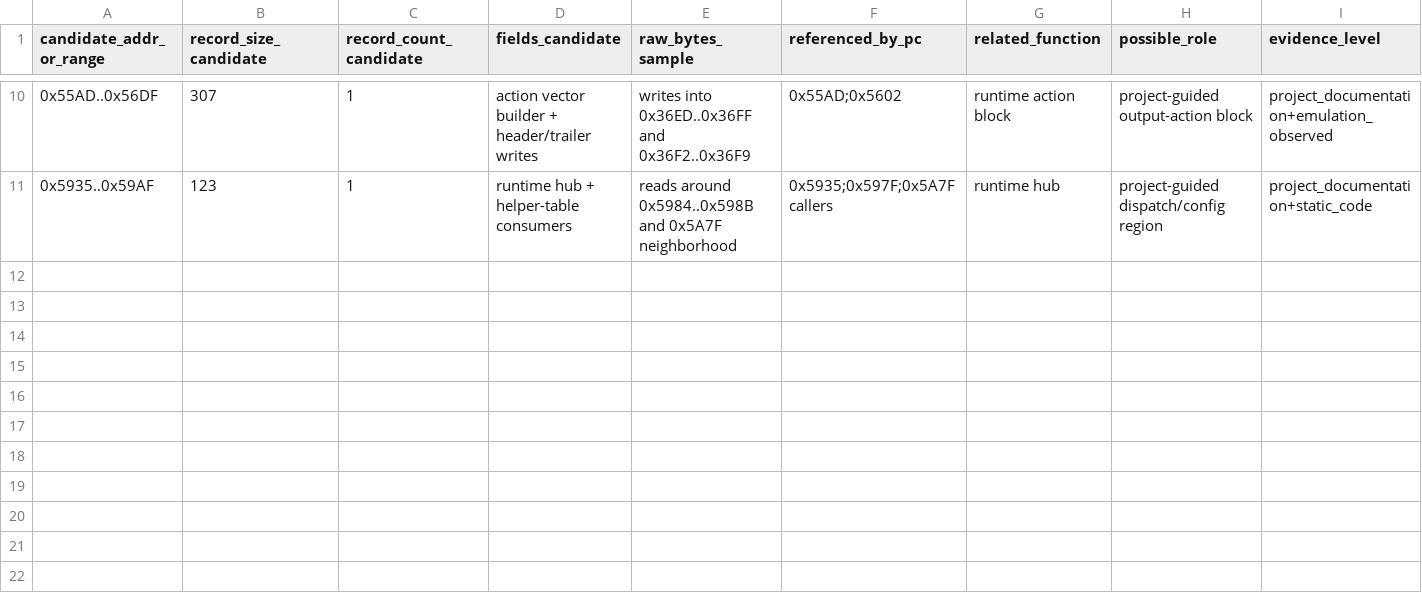
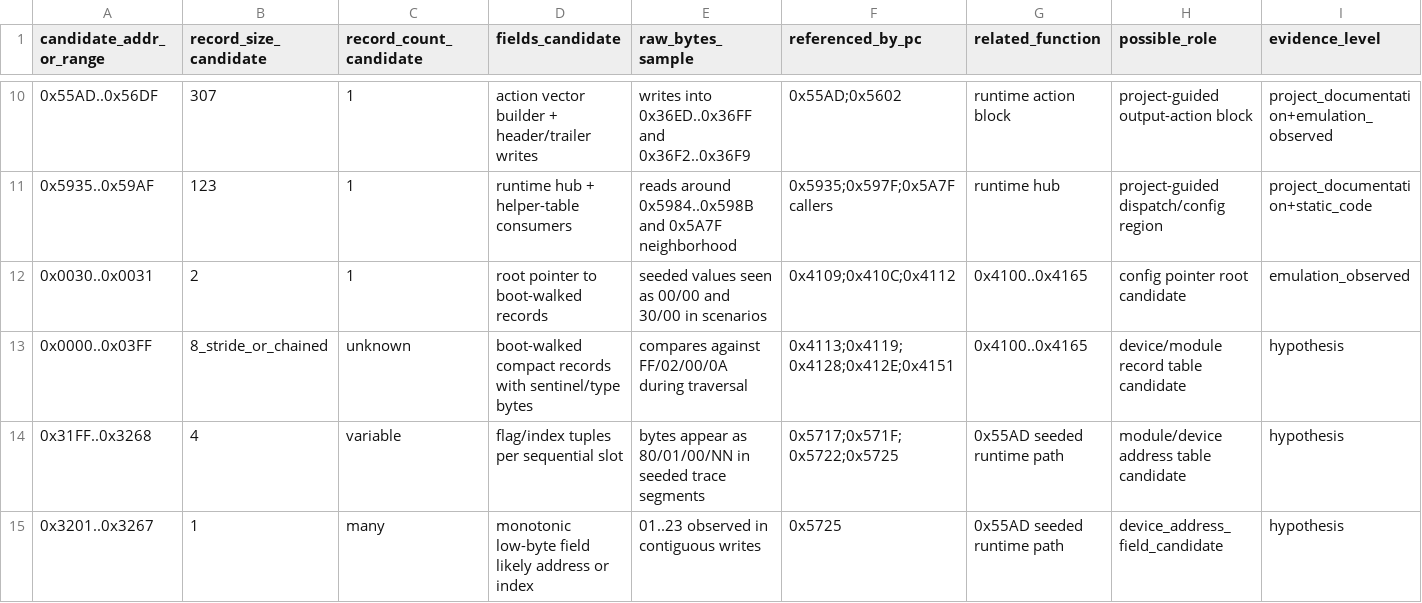
Before and after one commit to lixoisnip/Ppkp, a CSV file: docs/emulator/object_module_record_candidates.csv, drawn as a sheet; only a part is shown, gaps mark what is left out; rows hold the shown columns only; the diff names each change by its address in the sheet, - before the commit and + after, or states it on an @@ line.

Commit message:
Add battery-backed config audit docs and config/output hypotheses

```diff
--- a/docs/emulator/object_module_record_candidates.csv
+++ b/docs/emulator/object_module_record_candidates.csv
+row 12: 0x0030..0x0031 | 2 | 1 | root pointer to boot-walked records | seeded values seen as 00/00 and 30/00 in scenarios | 0x4109;0x410C;0x4112 | 0x4100..0x4165 | config pointer root candidate | emulation_observed
+row 13: 0x0000..0x03FF | 8_stride_or_chained | unknown | boot-walked compact records with sentinel/type bytes | compares against FF/02/00/0A during traversal | 0x4113;0x4119;0x4128;0x412E;0x4151 | 0x4100..0x4165 | device/module record table candidate | hypothesis
+row 14: 0x31FF..0x3268 | 4 | variable | flag/index tuples per sequential slot | bytes appear as 80/01/00/NN in seeded trace segments | 0x5717;0x571F;0x5722;0x5725 | 0x55AD seeded runtime path | module/device address table candidate | hypothesis
+row 15: 0x3201..0x3267 | 1 | many | monotonic low-byte field likely address or index | 01..23 observed in contiguous writes | 0x5725 | 0x55AD seeded runtime path | device_address_field_candidate | hypothesis
```
Also changed, not shown: 7 other files.
